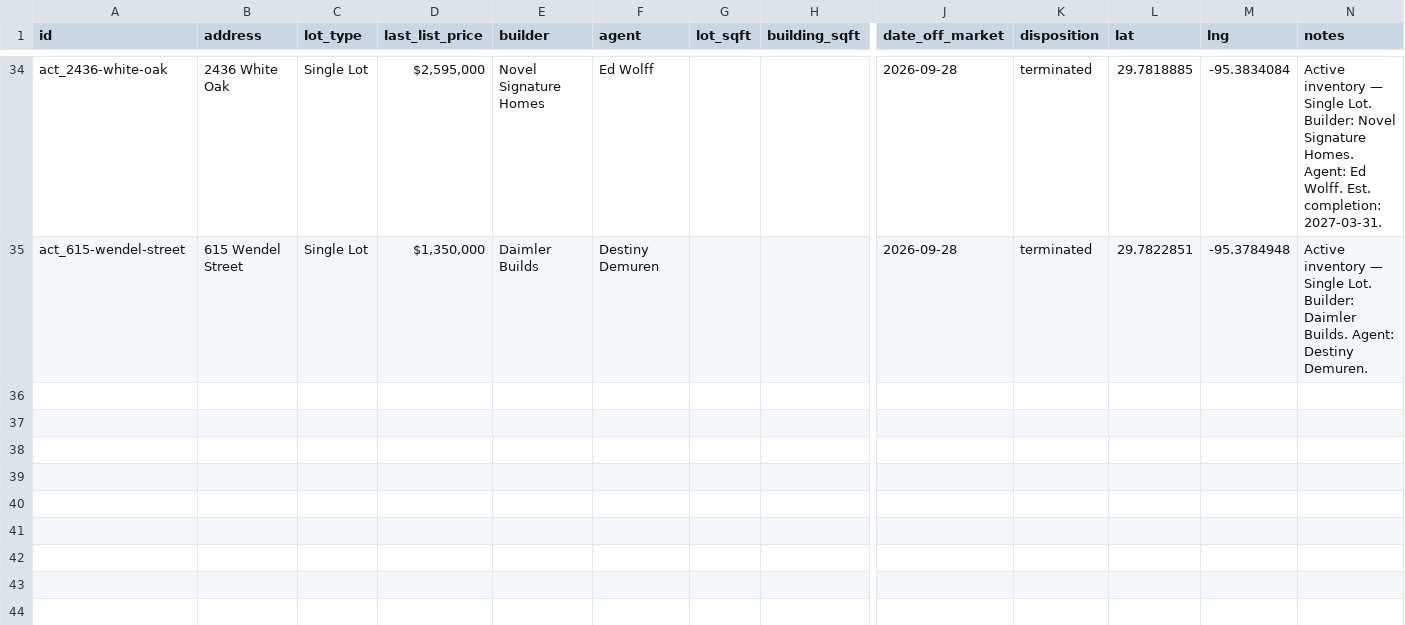
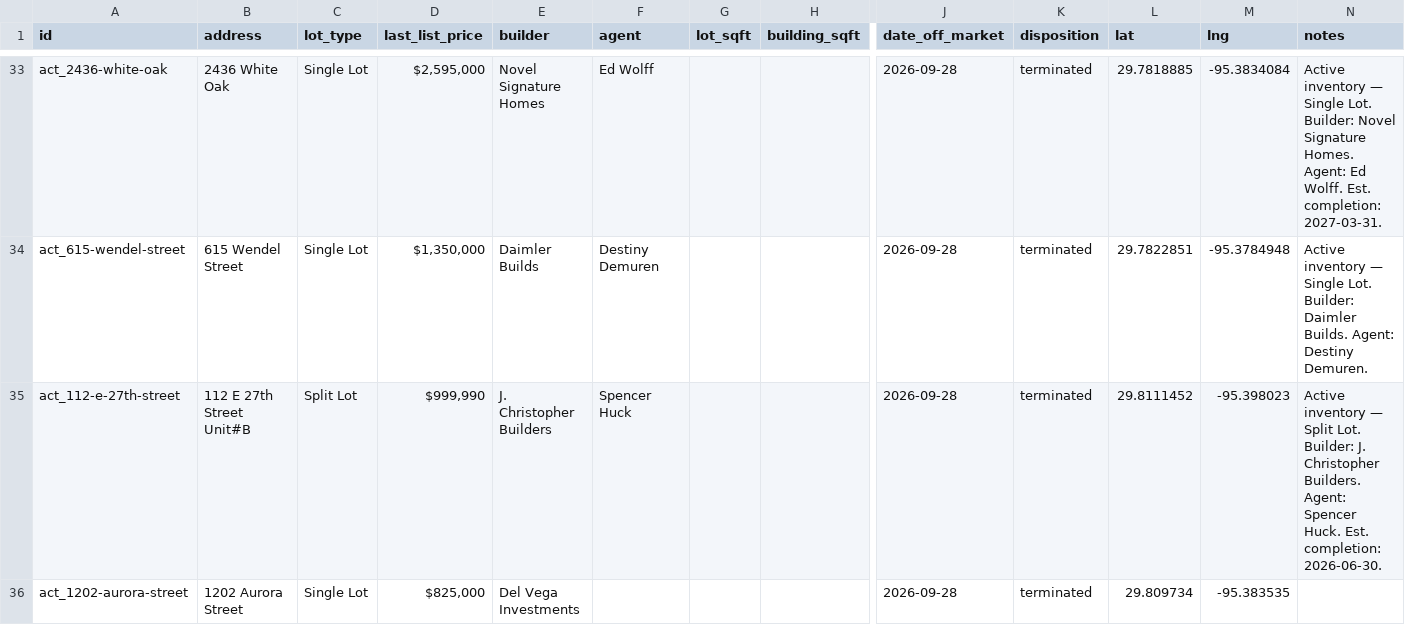
Before and after one commit to tegad123/heights-map, a CSV file: heights_off_market.csv, drawn as a sheet; only a part is shown, gaps mark what is left out; rows hold the shown columns only; the diff covers the shown part only; the diff names each change by its address in the sheet, - before the commit and + after, or states it on an @@ line.

```diff
--- a/heights_off_market.csv
+++ b/heights_off_market.csv
+row 35: act_112-e-27th-street | 112 E 27th Street Unit#B | Split Lot | $999,990 | J. Christopher Builders | Spencer Huck |  |  | 2026-09-28 | terminated | 29.8111452 | -95.398023 | Active inventory — Split Lot. Builder: J. Christopher Builders. Agent: Spencer Huck. Est. completion: 2026-06-30.
+row 36: act_1202-aurora-street | 1202 Aurora Street | Single Lot | $825,000 | Del Vega Investments |  |  |  | 2026-09-28 | terminated | 29.809734 | -95.383535
```
Also changed, not shown: 2 added rows and 1 removed row elsewhere in this file, 5 other files.
